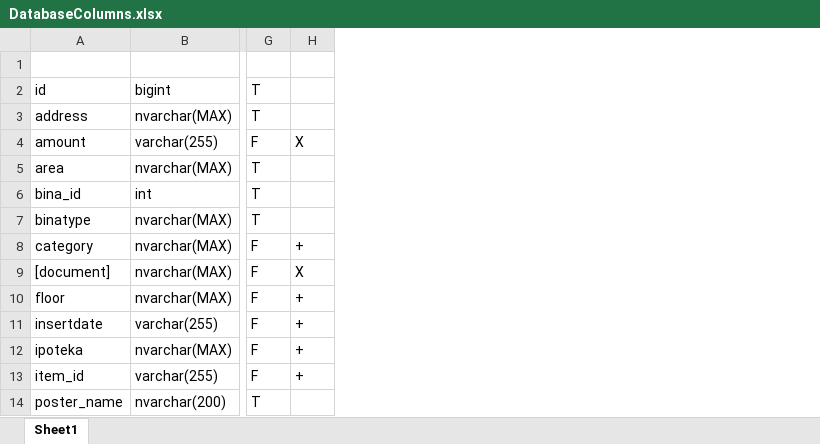
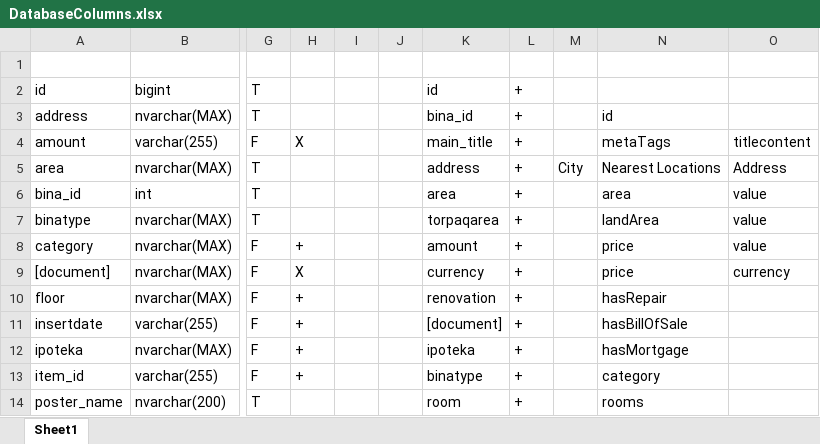
Before and after one commit to Anar-Abdullayev/Projects4Azer, an Excel workbook: DatabaseColumns.xlsx, sheet Sheet1, drawn as a sheet; only a part is shown, gaps mark what is left out; values as stored, in another font and other column widths than the file's, no borders; the diff names each change by its address in the sheet, - before the commit and + after, or states it on an @@ line.

Commit message:
Semi updated BinaAz service.

```diff
--- a/DatabaseColumns.xlsx (sheet Sheet1)
+++ b/DatabaseColumns.xlsx (sheet Sheet1)
+column I, empty
+column J, empty
+column K, rows 2-14: id | bina_id | main_title | address | area | torpaqarea | amount | currency | renovation | [document] | ipoteka | binatype | room
+column L, rows 2-14: all +
+column M, row 5: City
+column N, rows 3-14: id | metaTags | Nearest Locations | area | landArea | price | price | hasRepair | hasBillOfSale | hasMortgage | category | rooms
+column O, rows 4-9: titlecontent | Address | value | value | value | currency
```
Also changed, not shown: 6 other files.
